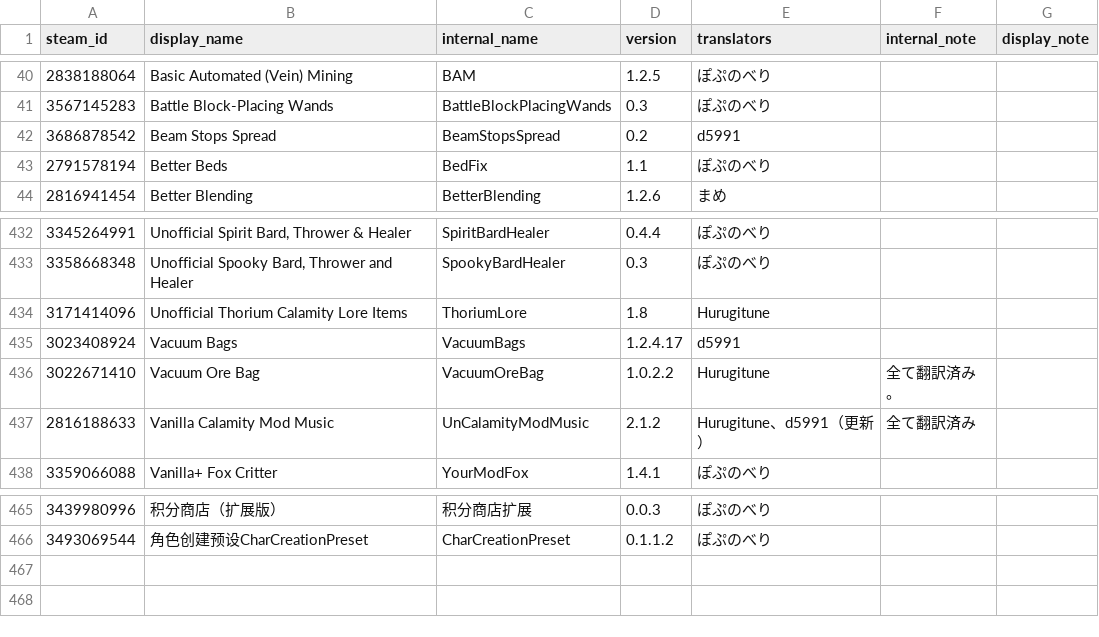
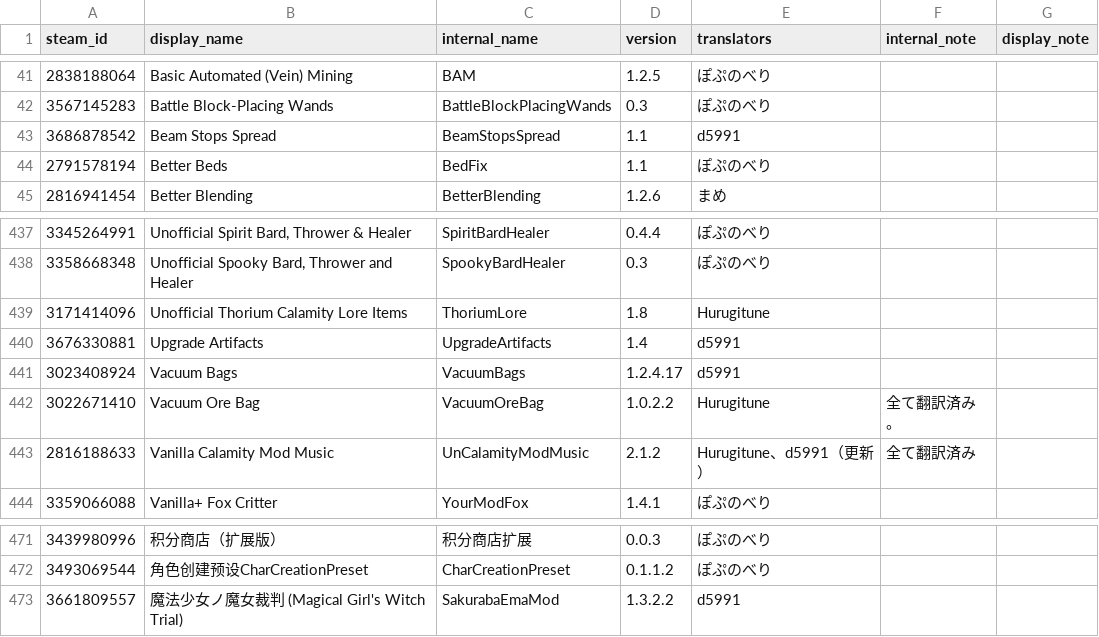
Before and after one commit to Taccom368/TMLHonyaku, a CSV file: TranslatedMods.csv, drawn as a sheet; only a part is shown, gaps mark what is left out; the diff covers the shown part only.

```diff
--- a/TranslatedMods.csv
+++ b/TranslatedMods.csv
@@ -41,3 +42,3 @@ steam_id,display_name,internal_name,version,translators,internal_note,display_no
 3567145283,Battle Block-Placing Wands,BattleBlockPlacingWands,0.3,ぽぷのべり,,
-3686878542,Beam Stops Spread,BeamStopsSpread,0.2,d5991,,
+3686878542,Beam Stops Spread,BeamStopsSpread,1.1,d5991,,
 2791578194,Better Beds,BedFix,1.1,ぽぷのべり,,
@@ -434,2 +439,3 @@ steam_id,display_name,internal_name,version,translators,internal_note,display_no
 3171414096,Unofficial Thorium Calamity Lore Items,ThoriumLore,1.8,Hurugitune,,
+3676330881,Upgrade Artifacts,UpgradeArtifacts,1.4,d5991,,
 3023408924,Vacuum Bags,VacuumBags,1.2.4.17,d5991,,
@@ -466 +472,2 @@ steam_id,display_name,internal_name,version,translators,internal_note,display_no
 3493069544,角色创建预设CharCreationPreset,CharCreationPreset,0.1.1.2,ぽぷのべり,,
+3661809557,魔法少女ノ魔女裁判 (Magical Girl's Witch Trial),SakurabaEmaMod,1.3.2.2,d5991,,
```
Also changed, not shown: 5 added rows and 1 edited cell elsewhere in this file, 12 other files.
